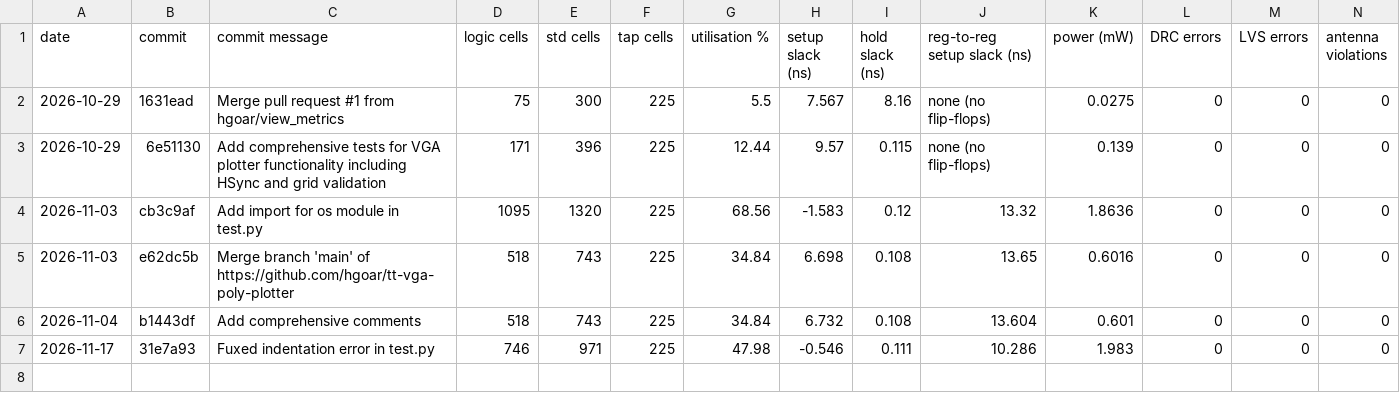
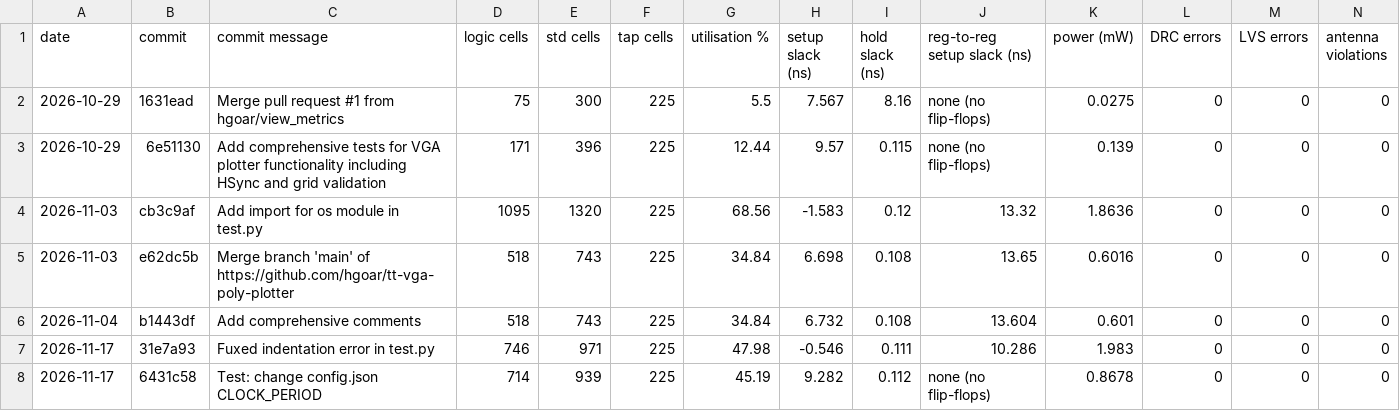
Before and after one commit to hgoar/tt-vga-poly-plotter, a CSV file: metrics_log/summary.csv, drawn as a sheet; only a part is shown; rows hold the shown columns only; the diff names each change by its address in the sheet, - before the commit and + after, or states it on an @@ line.

```diff
--- a/metrics_log/summary.csv
+++ b/metrics_log/summary.csv
+row 8: 2026-11-17 | 6431c58 | Test: change config.json CLOCK_PERIOD | 714 | 939 | 225 | 45.19 | 9.282 | 0.112 | none (no flip-flops) | 0.8678 | 0 | 0 | 0
```
Also changed, not shown: 2 other files.
